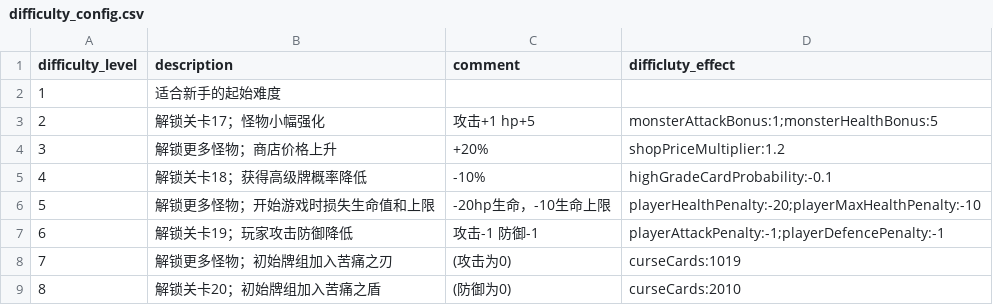
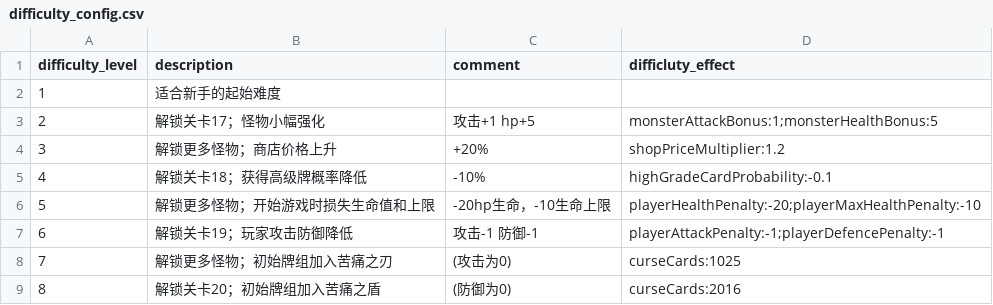
Before and after one commit to Nancobamboo/joeys-nightmare-2, a CSV file: joey2/Assets/Resources/Data/difficulty_config.csv, drawn as a sheet.

Commit message:
Implement curse cards and difficulty level adjustments
- Added new curse cards "苦痛之刃" and "苦痛之盾" to card_info.csv with specific effects.
- Updated difficulty_config.csv to reference the new curse cards for difficulty levels 7 and 8.
- Enhanced DataSystem to preserve the player's difficulty level during data resets.
- Introduced maxUnlockedStage in DifficultyConfig to manage stage access based on difficulty.
- Implemented methods in GData to retrieve the maximum unlocked stage based on the player's difficulty level.
- Added debug functionalities in JoeyGameControl for quick stage completion and difficulty adjustments.

```diff
--- a/joey2/Assets/Resources/Data/difficulty_config.csv
+++ b/joey2/Assets/Resources/Data/difficulty_config.csv
@@ -7,3 +7,3 @@ difficulty_level,description,comment,difficluty_effect
 6,解锁关卡19；玩家攻击防御降低,攻击-1 防御-1,playerAttackPenalty:-1;playerDefencePenalty:-1
-7,解锁更多怪物；初始牌组加入苦痛之刃,(攻击为0),curseCards:1019
-8,解锁关卡20；初始牌组加入苦痛之盾,(防御为0),curseCards:2010
+7,解锁更多怪物；初始牌组加入苦痛之刃,(攻击为0),curseCards:1025
+8,解锁关卡20；初始牌组加入苦痛之盾,(防御为0),curseCards:2016
```
Also changed, not shown: joey2/Assets/Resources/Data/card_info.csv, 6 other files.
